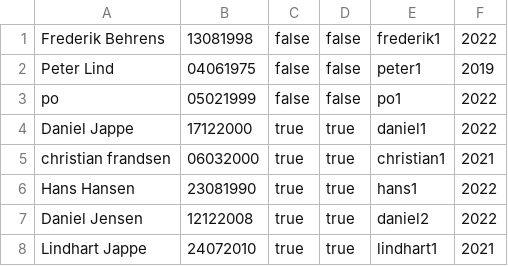
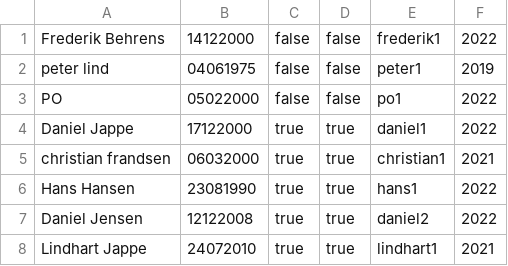
Before and after one commit to fred077a/TheProject, a CSV file: data/members.csv, drawn as a sheet.

```diff
--- a/data/members.csv
+++ b/data/members.csv
@@ -1,4 +1,4 @@
-Frederik Behrens;13081998;false;false;frederik1;2022
-Peter Lind;04061975;false;false;peter1;2019
-po;05021999;false;false;po1;2022
+Frederik Behrens;14122000;false;false;frederik1;2022
+peter lind;04061975;false;false;peter1;2019
+PO;05022000;false;false;po1;2022
 Daniel Jappe;17122000;true;true;daniel1;2022
```
Also changed, not shown: data/results.csv, 7 other files.
